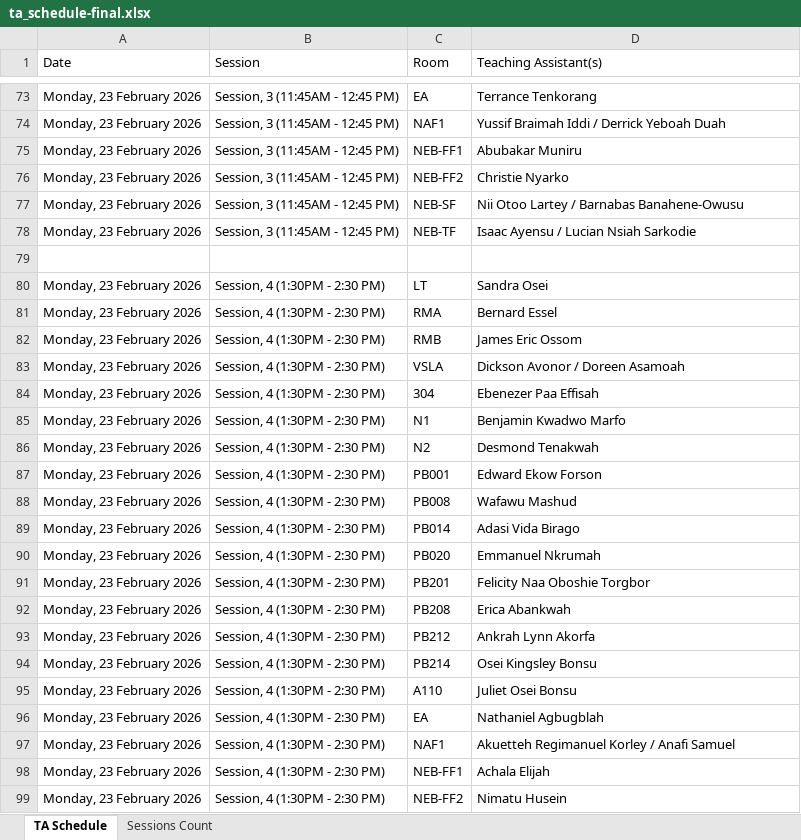
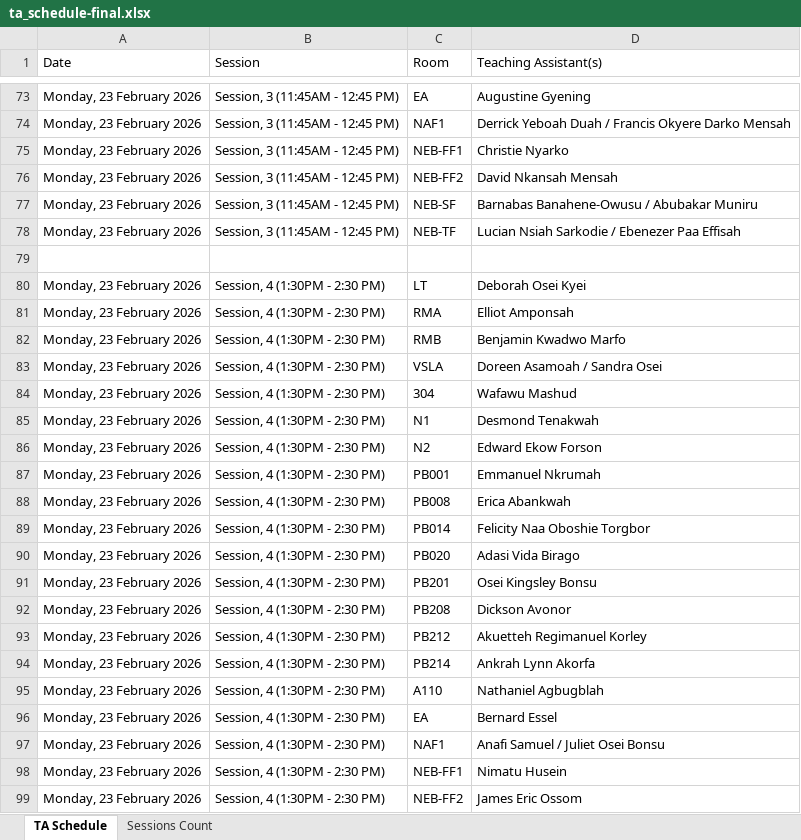
Before and after one commit to HerbertNtim/invigilation-automation, an Excel workbook: src/outputs/ta_schedule-final.xlsx, sheet TA Schedule, drawn as a sheet; only a part is shown, gaps mark what is left out; values as stored, in another font and other column widths than the file's, no borders; the diff covers the shown part only; the diff names each change by its address in the sheet, - before the commit and + after, or states it on an @@ line.

```diff
--- a/src/outputs/ta_schedule-final.xlsx (sheet TA Schedule)
+++ b/src/outputs/ta_schedule-final.xlsx (sheet TA Schedule)
-D73 (Teaching Assistant(s)): Terrance Tenkorang
+D73 (Teaching Assistant(s)): Augustine Gyening
-D74 (Teaching Assistant(s)): Yussif Braimah Iddi / Derrick Yeboah Duah
+D74 (Teaching Assistant(s)): Derrick Yeboah Duah / Francis Okyere Darko Mensah
-D75 (Teaching Assistant(s)): Abubakar Muniru
+D75 (Teaching Assistant(s)): Christie Nyarko
-D76 (Teaching Assistant(s)): Christie Nyarko
+D76 (Teaching Assistant(s)): David Nkansah Mensah
-D77 (Teaching Assistant(s)): Nii Otoo Lartey / Barnabas Banahene-Owusu
+D77 (Teaching Assistant(s)): Barnabas Banahene-Owusu / Abubakar Muniru
-D78 (Teaching Assistant(s)): Isaac Ayensu / Lucian Nsiah Sarkodie
+D78 (Teaching Assistant(s)): Lucian Nsiah Sarkodie / Ebenezer Paa Effisah
-D80 (Teaching Assistant(s)): Sandra Osei
+D80 (Teaching Assistant(s)): Deborah Osei Kyei
-D81 (Teaching Assistant(s)): Bernard Essel
+D81 (Teaching Assistant(s)): Elliot Amponsah
-D82 (Teaching Assistant(s)): James Eric Ossom
+D82 (Teaching Assistant(s)): Benjamin Kwadwo Marfo
-D83 (Teaching Assistant(s)): Dickson Avonor / Doreen Asamoah
+D83 (Teaching Assistant(s)): Doreen Asamoah / Sandra Osei
-D84 (Teaching Assistant(s)): Ebenezer Paa Effisah
+D84 (Teaching Assistant(s)): Wafawu Mashud
-D85 (Teaching Assistant(s)): Benjamin Kwadwo Marfo
+D85 (Teaching Assistant(s)): Desmond Tenakwah
-D86 (Teaching Assistant(s)): Desmond Tenakwah
+D86 (Teaching Assistant(s)): Edward Ekow Forson
-D87 (Teaching Assistant(s)): Edward Ekow Forson
+D87 (Teaching Assistant(s)): Emmanuel Nkrumah
-D88 (Teaching Assistant(s)): Wafawu Mashud
+D88 (Teaching Assistant(s)): Erica Abankwah
-D89 (Teaching Assistant(s)): Adasi Vida Birago
+D89 (Teaching Assistant(s)): Felicity Naa Oboshie Torgbor
-D90 (Teaching Assistant(s)): Emmanuel Nkrumah
+D90 (Teaching Assistant(s)): Adasi Vida Birago
-D91 (Teaching Assistant(s)): Felicity Naa Oboshie Torgbor
+D91 (Teaching Assistant(s)): Osei Kingsley Bonsu
-D92 (Teaching Assistant(s)): Erica Abankwah
+D92 (Teaching Assistant(s)): Dickson Avonor
-D93 (Teaching Assistant(s)): Ankrah Lynn Akorfa
+D93 (Teaching Assistant(s)): Akuetteh Regimanuel Korley
-D94 (Teaching Assistant(s)): Osei Kingsley Bonsu
+D94 (Teaching Assistant(s)): Ankrah Lynn Akorfa
-D95 (Teaching Assistant(s)): Juliet Osei Bonsu
+D95 (Teaching Assistant(s)): Nathaniel Agbugblah
-D96 (Teaching Assistant(s)): Nathaniel Agbugblah
+D96 (Teaching Assistant(s)): Bernard Essel
-D97 (Teaching Assistant(s)): Akuetteh Regimanuel Korley / Anafi Samuel
+D97 (Teaching Assistant(s)): Anafi Samuel / Juliet Osei Bonsu
-D98 (Teaching Assistant(s)): Achala Elijah
+D98 (Teaching Assistant(s)): Nimatu Husein
-D99 (Teaching Assistant(s)): Nimatu Husein
+D99 (Teaching Assistant(s)): James Eric Ossom
```
Also changed, not shown: 684 edited cells elsewhere in this sheet, sheet Sessions Count, 3 other files.
